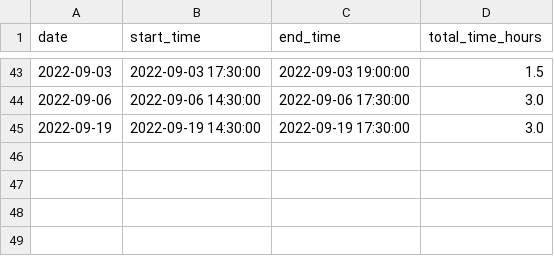
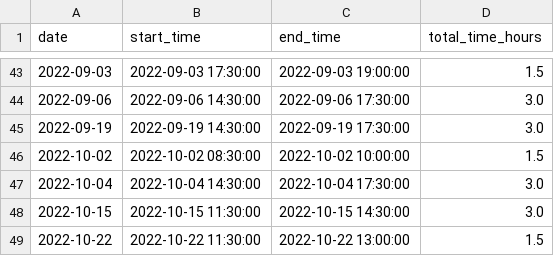
Before and after one commit to Fiskehandleren/LaundryAnalytics, a CSV file: bookings.csv, drawn as a sheet; only a part is shown, gaps mark what is left out; the diff names each change by its address in the sheet, - before the commit and + after, or states it on an @@ line.

```diff
--- a/bookings.csv
+++ b/bookings.csv
+row 46: 2022-10-02 | 2022-10-02 08:30:00 | 2022-10-02 10:00:00 | 1.5
+row 47: 2022-10-04 | 2022-10-04 14:30:00 | 2022-10-04 17:30:00 | 3.0
+row 48: 2022-10-15 | 2022-10-15 11:30:00 | 2022-10-15 14:30:00 | 3.0
+row 49: 2022-10-22 | 2022-10-22 11:30:00 | 2022-10-22 13:00:00 | 1.5
```
Also changed, not shown: 10 other files.
